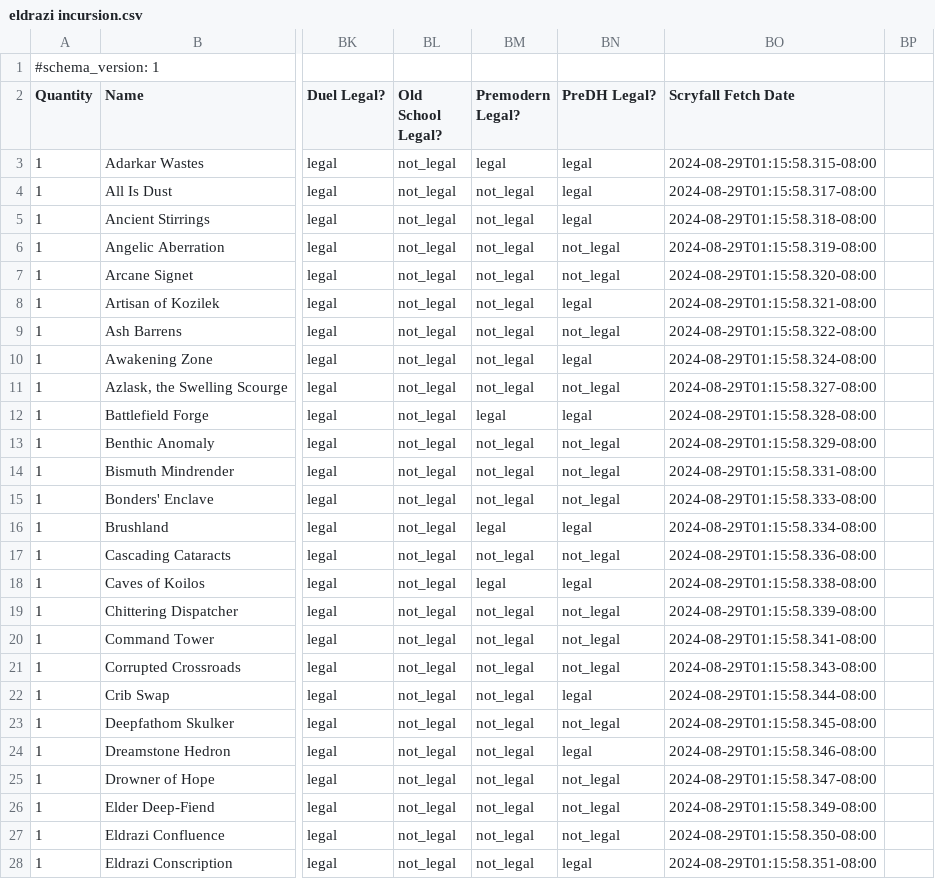
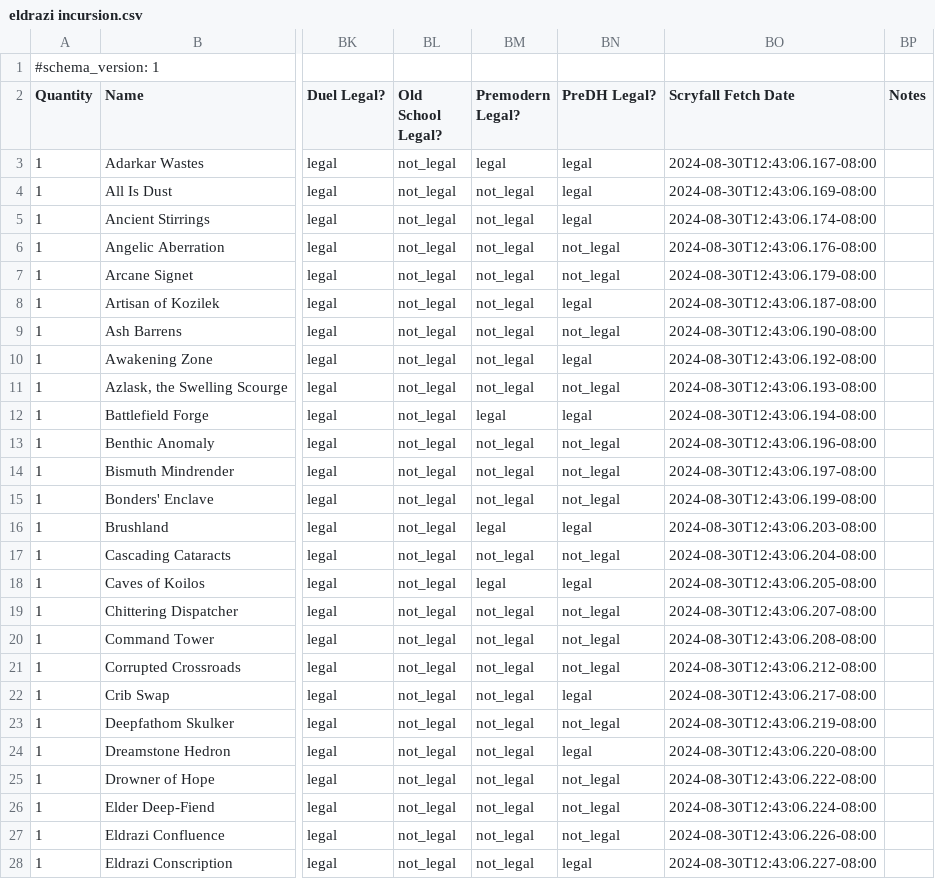
Before and after one commit to armcknight/mtg, a CSV file: collection/decks/eldrazi incursion.csv, drawn as a sheet; only a part is shown, gaps mark what is left out; the diff covers the shown part only; the diff names each change by its address in the sheet, - before the commit and + after, or states it on an @@ line.

```diff
--- a/collection/decks/eldrazi incursion.csv
+++ b/collection/decks/eldrazi incursion.csv
-BP2: (empty)
+BP2: Notes
-BO3 (Scryfall Fetch Date): 2024-08-29T01:15:58.315-08:00
+BO3 (Scryfall Fetch Date): 2024-08-30T12:43:06.167-08:00
-BO4 (Scryfall Fetch Date): 2024-08-29T01:15:58.317-08:00
+BO4 (Scryfall Fetch Date): 2024-08-30T12:43:06.169-08:00
-BO5 (Scryfall Fetch Date): 2024-08-29T01:15:58.318-08:00
+BO5 (Scryfall Fetch Date): 2024-08-30T12:43:06.174-08:00
-BO6 (Scryfall Fetch Date): 2024-08-29T01:15:58.319-08:00
+BO6 (Scryfall Fetch Date): 2024-08-30T12:43:06.176-08:00
-BO7 (Scryfall Fetch Date): 2024-08-29T01:15:58.320-08:00
+BO7 (Scryfall Fetch Date): 2024-08-30T12:43:06.179-08:00
-BO8 (Scryfall Fetch Date): 2024-08-29T01:15:58.321-08:00
+BO8 (Scryfall Fetch Date): 2024-08-30T12:43:06.187-08:00
-BO9 (Scryfall Fetch Date): 2024-08-29T01:15:58.322-08:00
+BO9 (Scryfall Fetch Date): 2024-08-30T12:43:06.190-08:00
-BO10 (Scryfall Fetch Date): 2024-08-29T01:15:58.324-08:00
+BO10 (Scryfall Fetch Date): 2024-08-30T12:43:06.192-08:00
-BO11 (Scryfall Fetch Date): 2024-08-29T01:15:58.327-08:00
+BO11 (Scryfall Fetch Date): 2024-08-30T12:43:06.193-08:00
-BO12 (Scryfall Fetch Date): 2024-08-29T01:15:58.328-08:00
+BO12 (Scryfall Fetch Date): 2024-08-30T12:43:06.194-08:00
-BO13 (Scryfall Fetch Date): 2024-08-29T01:15:58.329-08:00
+BO13 (Scryfall Fetch Date): 2024-08-30T12:43:06.196-08:00
-BO14 (Scryfall Fetch Date): 2024-08-29T01:15:58.331-08:00
+BO14 (Scryfall Fetch Date): 2024-08-30T12:43:06.197-08:00
-BO15 (Scryfall Fetch Date): 2024-08-29T01:15:58.333-08:00
+BO15 (Scryfall Fetch Date): 2024-08-30T12:43:06.199-08:00
-BO16 (Scryfall Fetch Date): 2024-08-29T01:15:58.334-08:00
+BO16 (Scryfall Fetch Date): 2024-08-30T12:43:06.203-08:00
-BO17 (Scryfall Fetch Date): 2024-08-29T01:15:58.336-08:00
+BO17 (Scryfall Fetch Date): 2024-08-30T12:43:06.204-08:00
-BO18 (Scryfall Fetch Date): 2024-08-29T01:15:58.338-08:00
+BO18 (Scryfall Fetch Date): 2024-08-30T12:43:06.205-08:00
-BO19 (Scryfall Fetch Date): 2024-08-29T01:15:58.339-08:00
+BO19 (Scryfall Fetch Date): 2024-08-30T12:43:06.207-08:00
-BO20 (Scryfall Fetch Date): 2024-08-29T01:15:58.341-08:00
+BO20 (Scryfall Fetch Date): 2024-08-30T12:43:06.208-08:00
-BO21 (Scryfall Fetch Date): 2024-08-29T01:15:58.343-08:00
+BO21 (Scryfall Fetch Date): 2024-08-30T12:43:06.212-08:00
-BO22 (Scryfall Fetch Date): 2024-08-29T01:15:58.344-08:00
+BO22 (Scryfall Fetch Date): 2024-08-30T12:43:06.217-08:00
-BO23 (Scryfall Fetch Date): 2024-08-29T01:15:58.345-08:00
+BO23 (Scryfall Fetch Date): 2024-08-30T12:43:06.219-08:00
-BO24 (Scryfall Fetch Date): 2024-08-29T01:15:58.346-08:00
+BO24 (Scryfall Fetch Date): 2024-08-30T12:43:06.220-08:00
-BO25 (Scryfall Fetch Date): 2024-08-29T01:15:58.347-08:00
+BO25 (Scryfall Fetch Date): 2024-08-30T12:43:06.222-08:00
-BO26 (Scryfall Fetch Date): 2024-08-29T01:15:58.349-08:00
+BO26 (Scryfall Fetch Date): 2024-08-30T12:43:06.224-08:00
-BO27 (Scryfall Fetch Date): 2024-08-29T01:15:58.350-08:00
+BO27 (Scryfall Fetch Date): 2024-08-30T12:43:06.226-08:00
-BO28 (Scryfall Fetch Date): 2024-08-29T01:15:58.351-08:00
+BO28 (Scryfall Fetch Date): 2024-08-30T12:43:06.227-08:00
```
Also changed, not shown: 74 edited cells elsewhere in this file, collection/decks/blast from the past.csv, collection/decks/fae dominion.csv, 25 other files.
